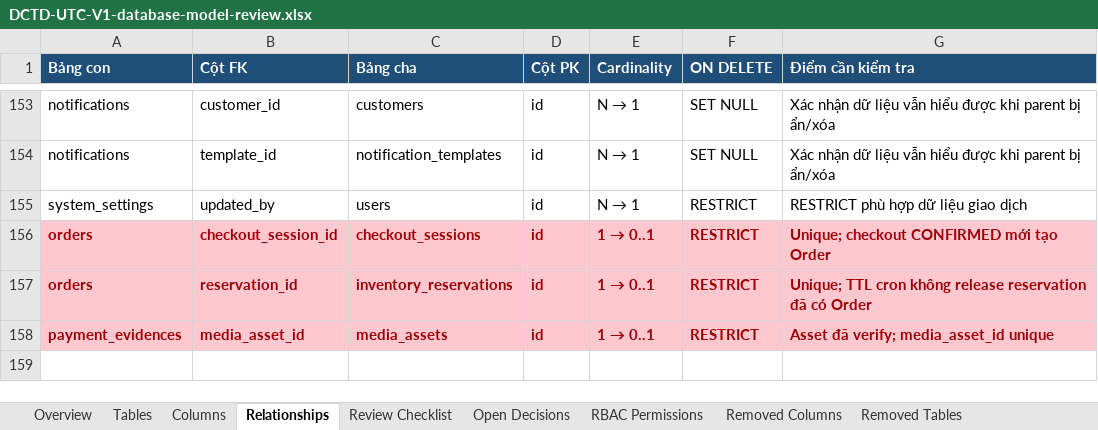
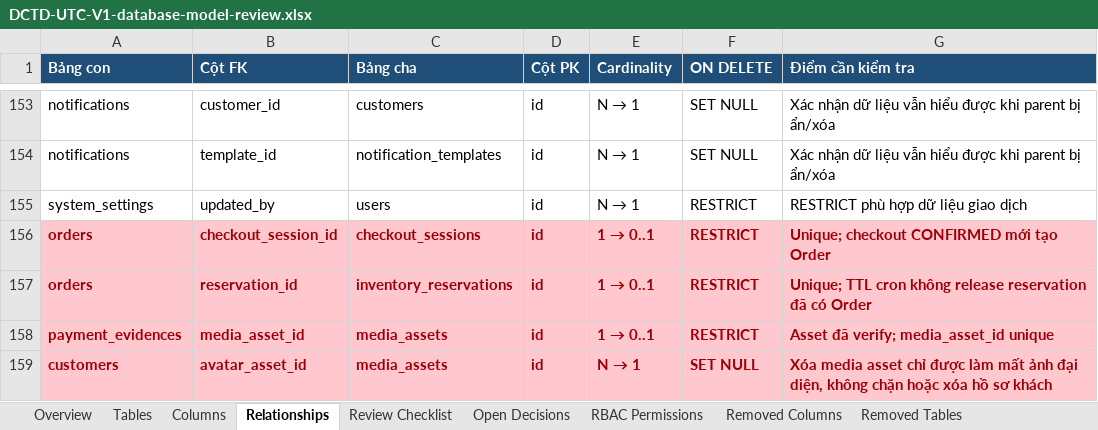
Before and after one commit to longhdwst1full/Sport-api-doc, an Excel workbook: document/DCTD-UTC-V1-database-model-review.xlsx, sheet Relationships, drawn as a sheet; only a part is shown, gaps mark what is left out; values as stored, in another font and other column widths than the file's, no borders; the diff names each change by its address in the sheet, - before the commit and + after, or states it on an @@ line.

Commit message:
feat(customer): add avatar asset support and enforce mandatory contact details
- Introduced `avatarAssetId` in the Customer model to link to MediaAsset for customer avatars.
- Updated customer creation and update logic to require both phone and email fields.
- Implemented validation to ensure at least one address is marked as default during customer creation.
- Enhanced address handling to mark inactive addresses instead of hard deletion.
- Added utility functions for slug and code generation for catalog brands and categories.
- Updated related DTOs and services to accommodate new avatar and address requirements.
- Improved tests to cover new avatar handling and mandatory contact validations.

```diff
--- a/document/DCTD-UTC-V1-database-model-review.xlsx (sheet Relationships)
+++ b/document/DCTD-UTC-V1-database-model-review.xlsx (sheet Relationships)
+row 159: customers | avatar_asset_id | media_assets | id | N → 1 | SET NULL | Xóa media asset chỉ được làm mất ảnh đại diện, không chặn hoặc xóa hồ sơ khách
```
Also changed, not shown: sheet Change Log, sheet Columns, sheet Tables, 18 other files.
